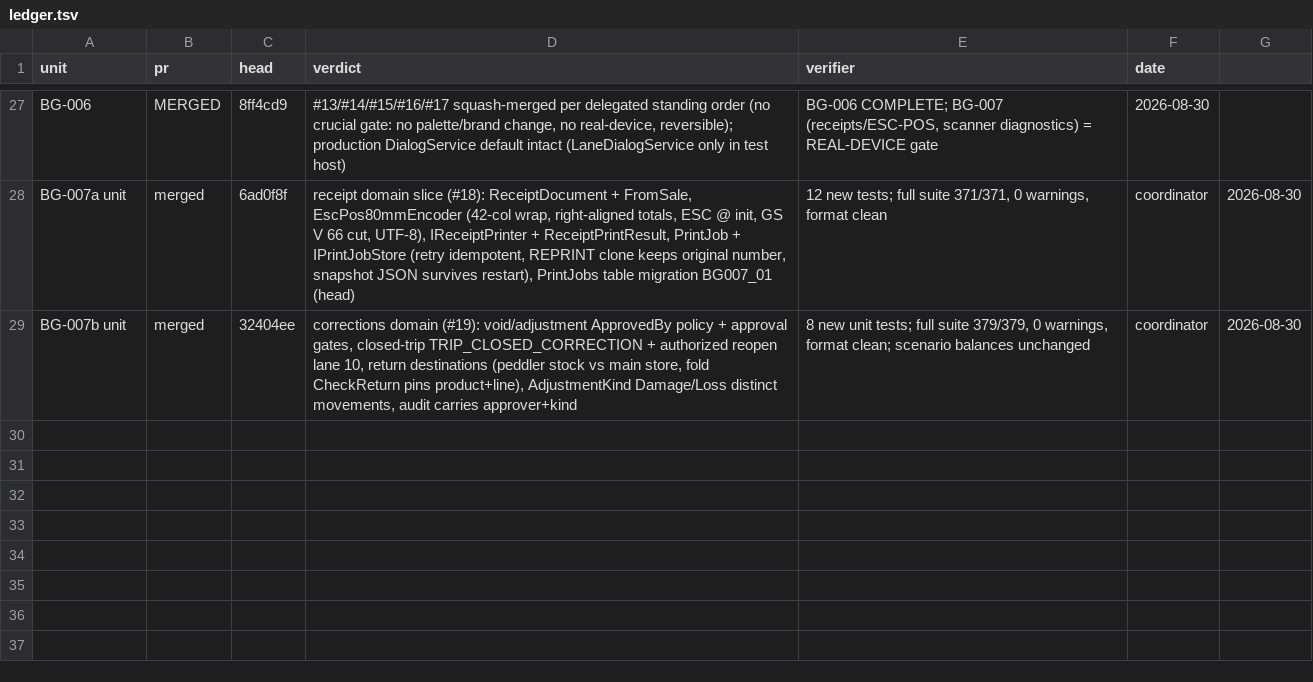
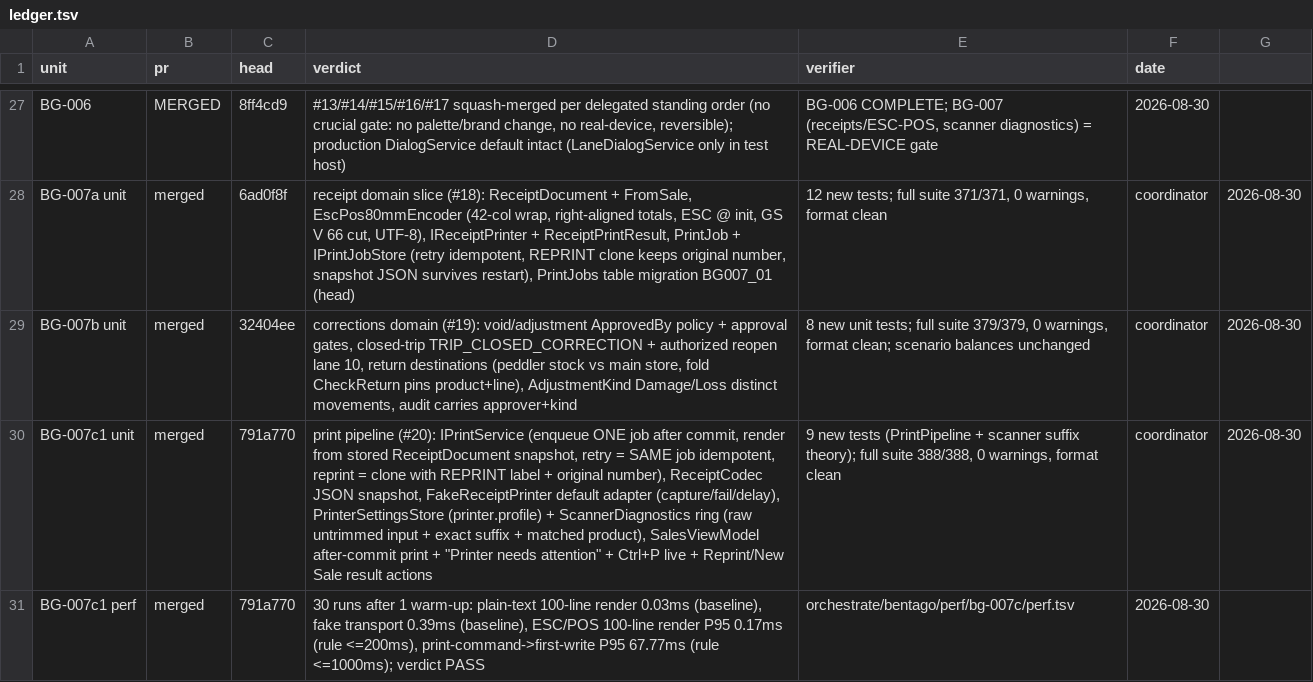
Before and after one commit to light691/bentaGo, a TSV file: orchestrate/bentago/ledger.tsv, drawn as a sheet; only a part is shown, gaps mark what is left out; the diff names each change by its address in the sheet, - before the commit and + after, or states it on an @@ line.

Commit message:
ledger: BG-007c1 merged (791a770) + perf probe PASS

```diff
--- a/orchestrate/bentago/ledger.tsv
+++ b/orchestrate/bentago/ledger.tsv
+row 30: BG-007c1 unit | merged | 791a770 | print pipeline (#20): IPrintService (enqueue ONE job after commit, render from stored ReceiptDocument snapshot, retry = SAME job idempotent, reprint = clone with REPRINT label + original number), ReceiptCodec JSON snapshot, FakeReceiptPrinter default adapter (capture/fail/delay), PrinterSettingsStore (printer.profile) + ScannerDiagnostics ring (raw untrimmed input + exact suffix + matched product), SalesViewModel after-commit print + "Printer needs attention" + Ctrl+P live + Reprint/New Sale result actions | 9 new tests (PrintPipeline + scanner suffix theory); full suite 388/388, 0 warnings, format clean | coordinator | 2026-08-30
+row 31: BG-007c1 perf | merged | 791a770 | 30 runs after 1 warm-up: plain-text 100-line render 0.03ms (baseline), fake transport 0.39ms (baseline), ESC/POS 100-line render P95 0.17ms (rule <=200ms), print-command->first-write P95 67.77ms (rule <=1000ms); verdict PASS | orchestrate/bentago/perf/bg-007c/perf.tsv | 2026-08-30
```
